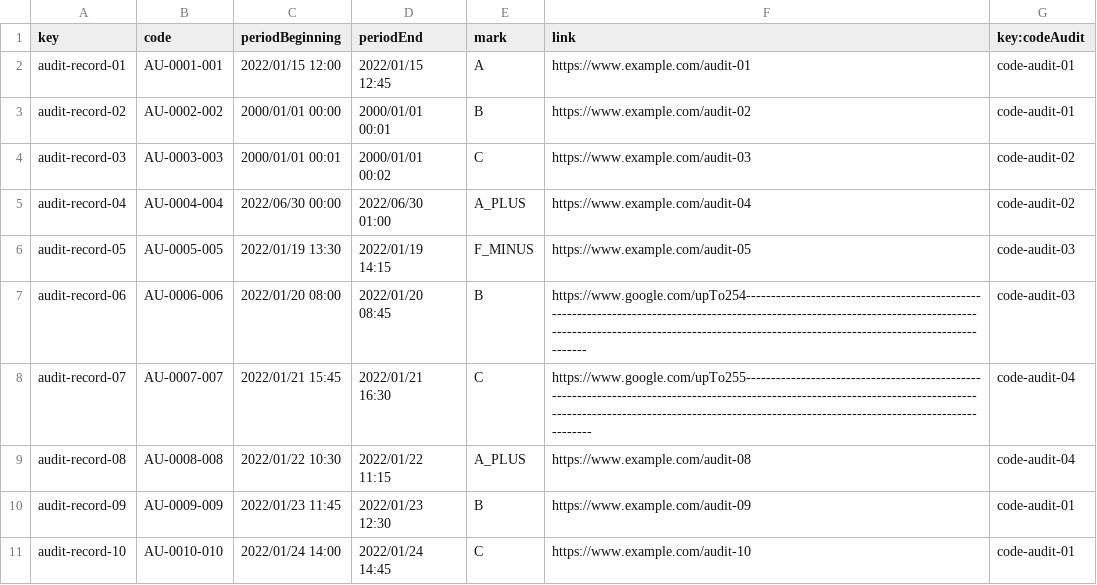
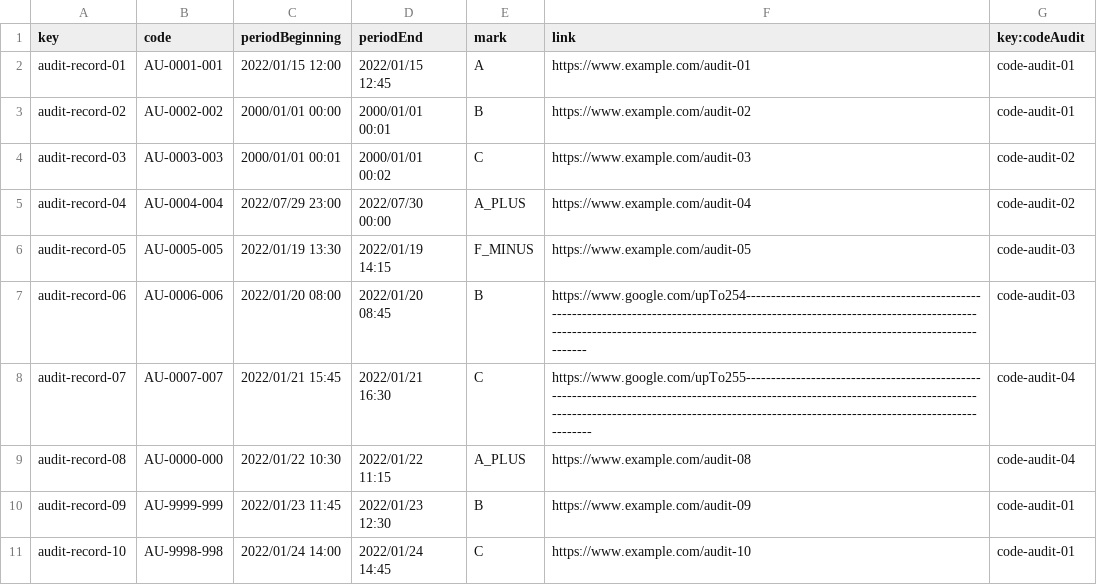
Before and after one commit to DP2-C1-07/Acme-One-24.1.0-C1.07, a CSV file: src/main/webapp/WEB-INF/resources/sample-data/audit-record.csv, drawn as a sheet.

Commit message:
fix: fix autir record populator

```diff
--- a/src/main/webapp/WEB-INF/resources/sample-data/audit-record.csv
+++ b/src/main/webapp/WEB-INF/resources/sample-data/audit-record.csv
@@ -4,3 +4,3 @@ audit-record-02,AU-0002-002,2000/01/01 00:00,2000/01/01 00:01,B,https://www.exam
 audit-record-03,AU-0003-003,2000/01/01 00:01,2000/01/01 00:02,C,https://www.example.com/audit-03,code-audit-02
-audit-record-04,AU-0004-004,2022/06/30 00:00,2022/06/30 01:00,A_PLUS,https://www.example.com/audit-04,code-audit-02
+audit-record-04,AU-0004-004,2022/07/29 23:00,2022/07/30 00:00,A_PLUS,https://www.example.com/audit-04,code-audit-02
 audit-record-05,AU-0005-005,2022/01/19 13:30,2022/01/19 14:15,F_MINUS,https://www.example.com/audit-05,code-audit-03
@@ -8,4 +8,4 @@ audit-record-06,AU-0006-006,2022/01/20 08:00,2022/01/20 08:45,B,https://www.goog
 audit-record-07,AU-0007-007,2022/01/21 15:45,2022/01/21 16:30,C,https://www.google.com/upTo255---------------------------------------------------------------------------------------------------------------------------------------------------------------------------------------------------------------------------------,code-audit-04
-audit-record-08,AU-0008-008,2022/01/22 10:30,2022/01/22 11:15,A_PLUS,https://www.example.com/audit-08,code-audit-04
-audit-record-09,AU-0009-009,2022/01/23 11:45,2022/01/23 12:30,B,https://www.example.com/audit-09,code-audit-01
-audit-record-10,AU-0010-010,2022/01/24 14:00,2022/01/24 14:45,C,https://www.example.com/audit-10,code-audit-01
+audit-record-08,AU-0000-000,2022/01/22 10:30,2022/01/22 11:15,A_PLUS,https://www.example.com/audit-08,code-audit-04
+audit-record-09,AU-9999-999,2022/01/23 11:45,2022/01/23 12:30,B,https://www.example.com/audit-09,code-audit-01
+audit-record-10,AU-9998-998,2022/01/24 14:00,2022/01/24 14:45,C,https://www.example.com/audit-10,code-audit-01
```
